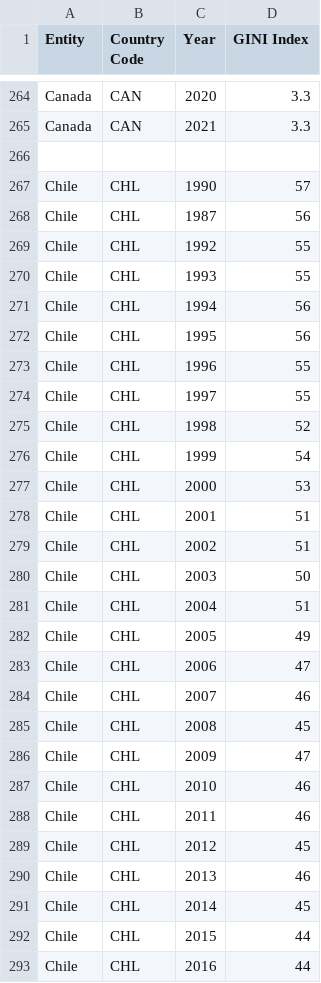
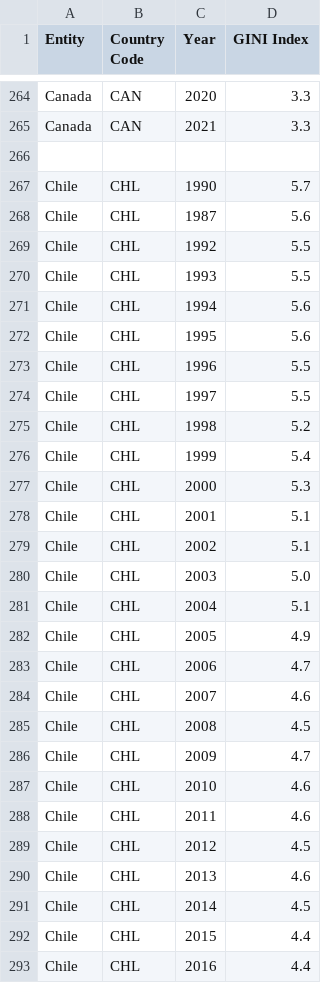
Before and after one commit to johannesb999/Grundlagen3DV3, a CSV file: data/giniindex.csv, drawn as a sheet; only a part is shown, gaps mark what is left out; the diff covers the shown part only.

Commit message:
Update giniindex.csv
test ob merge funktionierte

```diff
--- a/data/giniindex.csv
+++ b/data/giniindex.csv
@@ -266,28 +266,28 @@ Canada,CAN,2021,3.3
 
-Chile,CHL,1990,57
-Chile,CHL,1987,56
-Chile,CHL,1992,55
-Chile,CHL,1993,55
-Chile,CHL,1994,56
-Chile,CHL,1995,56
-Chile,CHL,1996,55
-Chile,CHL,1997,55
-Chile,CHL,1998,52
-Chile,CHL,1999,54
-Chile,CHL,2000,53
-Chile,CHL,2001,51
-Chile,CHL,2002,51
-Chile,CHL,2003,50
-Chile,CHL,2004,51
-Chile,CHL,2005,49
-Chile,CHL,2006,47
-Chile,CHL,2007,46
-Chile,CHL,2008,45
-Chile,CHL,2009,47
-Chile,CHL,2010,46
-Chile,CHL,2011,46
-Chile,CHL,2012,45
-Chile,CHL,2013,46
-Chile,CHL,2014,45
-Chile,CHL,2015,44
-Chile,CHL,2016,44
+Chile,CHL,1990,5.7
+Chile,CHL,1987,5.6
+Chile,CHL,1992,5.5
+Chile,CHL,1993,5.5
+Chile,CHL,1994,5.6
+Chile,CHL,1995,5.6
+Chile,CHL,1996,5.5
+Chile,CHL,1997,5.5
+Chile,CHL,1998,5.2
+Chile,CHL,1999,5.4
+Chile,CHL,2000,5.3
+Chile,CHL,2001,5.1
+Chile,CHL,2002,5.1
+Chile,CHL,2003,5.0
+Chile,CHL,2004,5.1
+Chile,CHL,2005,4.9
+Chile,CHL,2006,4.7
+Chile,CHL,2007,4.6
+Chile,CHL,2008,4.5
+Chile,CHL,2009,4.7
+Chile,CHL,2010,4.6
+Chile,CHL,2011,4.6
+Chile,CHL,2012,4.5
+Chile,CHL,2013,4.6
+Chile,CHL,2014,4.5
+Chile,CHL,2015,4.4
+Chile,CHL,2016,4.4
```
Also changed, not shown: 5 edited cells elsewhere in this file.
